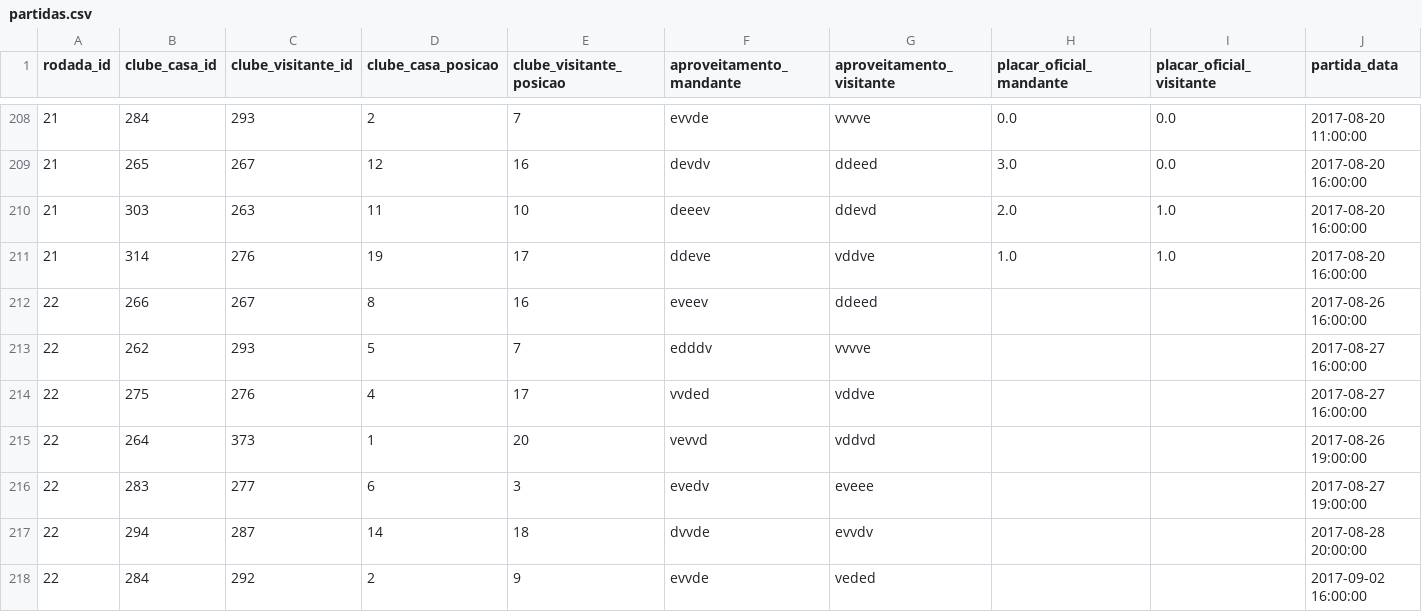
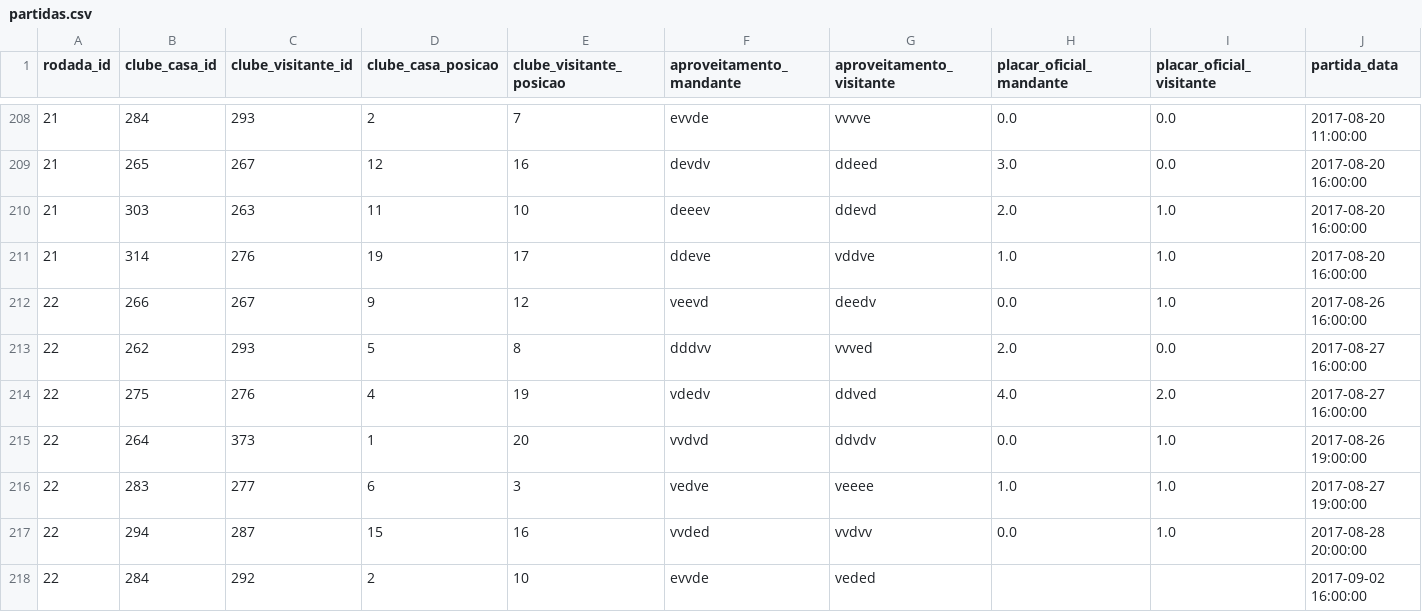
Before and after one commit to schiller/cartolafc, a CSV file: data/2017/partidas.csv, drawn as a sheet; only a part is shown, gaps mark what is left out; the diff covers the shown part only; the diff names each change by its address in the sheet, - before the commit and + after, or states it on an @@ line.

```diff
--- a/data/2017/partidas.csv
+++ b/data/2017/partidas.csv
-D212 (clube_casa_posicao): 8
+D212 (clube_casa_posicao): 9
-E212 (clube_visitante_posicao): 16
+E212 (clube_visitante_posicao): 12
-F212 (aproveitamento_mandante): eveev
+F212 (aproveitamento_mandante): veevd
-G212 (aproveitamento_visitante): ddeed
+G212 (aproveitamento_visitante): deedv
-H212 (placar_oficial_mandante): (empty)
+H212 (placar_oficial_mandante): 0.0
-I212 (placar_oficial_visitante): (empty)
+I212 (placar_oficial_visitante): 1.0
-E213 (clube_visitante_posicao): 7
+E213 (clube_visitante_posicao): 8
-F213 (aproveitamento_mandante): edddv
+F213 (aproveitamento_mandante): dddvv
-G213 (aproveitamento_visitante): vvvve
+G213 (aproveitamento_visitante): vvved
-H213 (placar_oficial_mandante): (empty)
+H213 (placar_oficial_mandante): 2.0
-I213 (placar_oficial_visitante): (empty)
+I213 (placar_oficial_visitante): 0.0
-E214 (clube_visitante_posicao): 17
+E214 (clube_visitante_posicao): 19
-F214 (aproveitamento_mandante): vvded
+F214 (aproveitamento_mandante): vdedv
-G214 (aproveitamento_visitante): vddve
+G214 (aproveitamento_visitante): ddved
-H214 (placar_oficial_mandante): (empty)
+H214 (placar_oficial_mandante): 4.0
-I214 (placar_oficial_visitante): (empty)
+I214 (placar_oficial_visitante): 2.0
-F215 (aproveitamento_mandante): vevvd
+F215 (aproveitamento_mandante): vvdvd
-G215 (aproveitamento_visitante): vddvd
+G215 (aproveitamento_visitante): ddvdv
-H215 (placar_oficial_mandante): (empty)
+H215 (placar_oficial_mandante): 0.0
-I215:I217 (placar_oficial_visitante): (empty)
+I215:I217 (placar_oficial_visitante): 1.0
-F216 (aproveitamento_mandante): evedv
+F216 (aproveitamento_mandante): vedve
-G216 (aproveitamento_visitante): eveee
+G216 (aproveitamento_visitante): veeee
-H216 (placar_oficial_mandante): (empty)
+H216 (placar_oficial_mandante): 1.0
-D217 (clube_casa_posicao): 14
+D217 (clube_casa_posicao): 15
-E217 (clube_visitante_posicao): 18
+E217 (clube_visitante_posicao): 16
-F217 (aproveitamento_mandante): dvvde
+F217 (aproveitamento_mandante): vvded
-G217 (aproveitamento_visitante): evvdv
+G217 (aproveitamento_visitante): vvdvv
-H217 (placar_oficial_mandante): (empty)
+H217 (placar_oficial_mandante): 0.0
-E218 (clube_visitante_posicao): 9
+E218 (clube_visitante_posicao): 10
```
Also changed, not shown: 10 added rows and 18 edited cells elsewhere in this file, data/2017/atletas.csv, data/kaggle/2017_atletas.csv, 6 other files.
